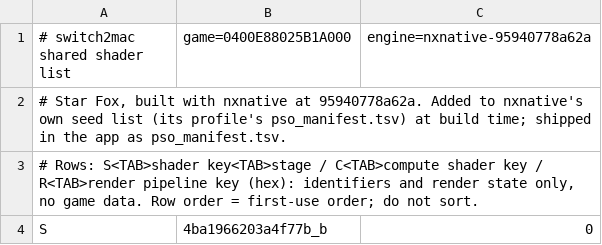
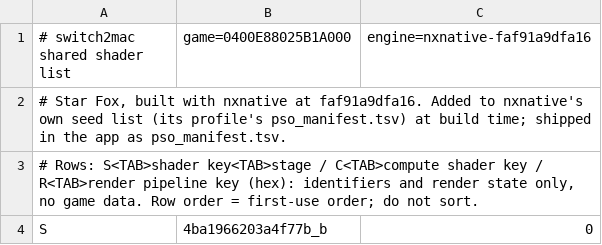
Before and after one commit to IT-Kwj/hermit, a TSV file: games/star-fox/shader_list.tsv, drawn as a sheet; only a part is shown.

```diff
--- a/games/star-fox/shader_list.tsv
+++ b/games/star-fox/shader_list.tsv
@@ -1,3 +1,3 @@
-# switch2mac shared shader list	game=0400E88025B1A000	engine=nxnative-95940778a62a
-# Star Fox, built with nxnative at 95940778a62a. Added to nxnative's own seed list (its profile's pso_manifest.tsv) at build time; shipped in the app as pso_manifest.tsv.
+# switch2mac shared shader list	game=0400E88025B1A000	engine=nxnative-faf91a9dfa16
+# Star Fox, built with nxnative at faf91a9dfa16. Added to nxnative's own seed list (its profile's pso_manifest.tsv) at build time; shipped in the app as pso_manifest.tsv.
 # Rows: S<TAB>shader key<TAB>stage / C<TAB>compute shader key / R<TAB>render pipeline key (hex): identifiers and render state only, no game data. Row order = first-use order; do not sort.
```
Also changed, not shown: 2 other files.
